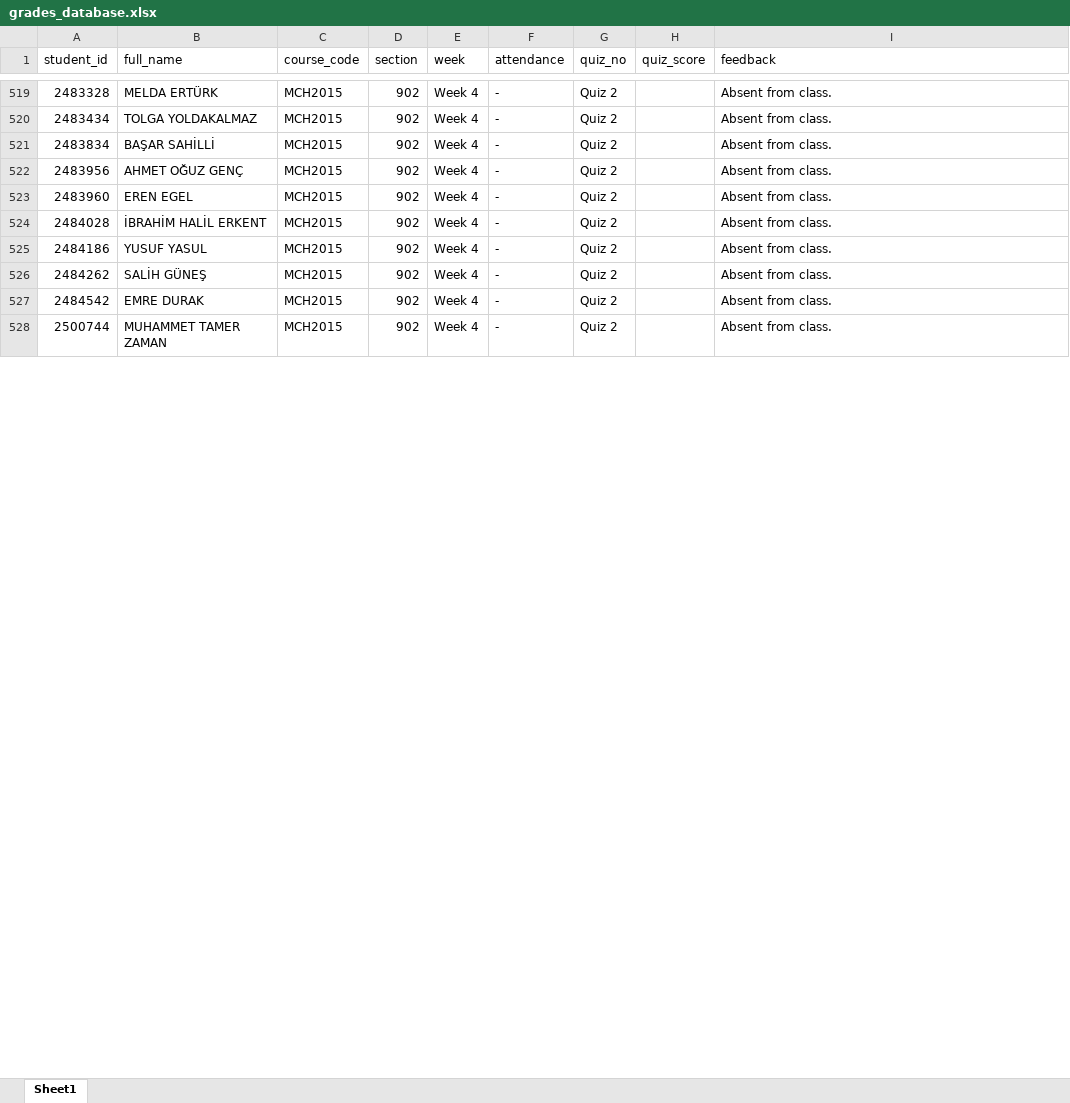
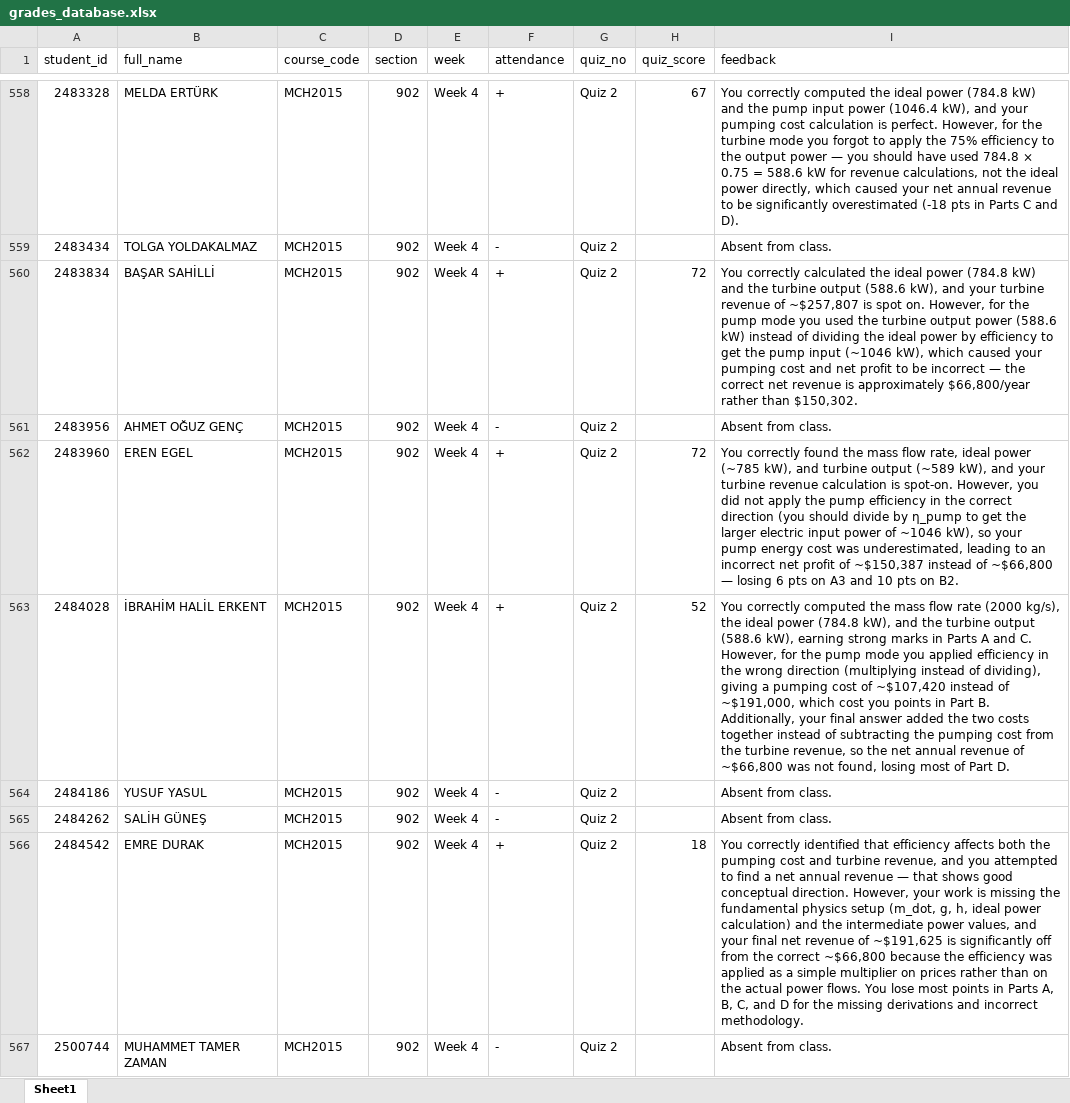
Before and after one commit to gokhangulser0/bau-course-portal, an Excel workbook: grades_database.xlsx, sheet Sheet1, drawn as a sheet; only a part is shown, gaps mark what is left out; values as stored, in another font and other column widths than the file's, no borders; addresses are those after the commit; the diff covers the shown part only; the diff names each change by its address in the sheet, - before the commit and + after, or states it on an @@ line.

```diff
--- a/grades_database.xlsx (sheet Sheet1)
+++ b/grades_database.xlsx (sheet Sheet1)
-F558 (attendance): -
+F558 (attendance): +
-H558 (quiz_score): (empty)
+H558 (quiz_score): 67
-I558 (feedback): Absent from class.
+I558 (feedback): You correctly computed the ideal power (784.8 kW) and the pump input power (1046.4 kW), and your pumping cost calculation is perfect. However, for the turbine mode you forgot to apply the 75% efficiency to the output power — you should have used 784.8 × 0.75 = 588.6 kW for revenue calculations, not the ideal power directly, which caused your net annual revenue to be significantly overestimated (-18 pts in Parts C and D).
-F560 (attendance): -
+F560 (attendance): +
-H560 (quiz_score): (empty)
+H560 (quiz_score): 72
-I560 (feedback): Absent from class.
+I560 (feedback): You correctly calculated the ideal power (784.8 kW) and the turbine output (588.6 kW), and your turbine revenue of ~$257,807 is spot on. However, for the pump mode you used the turbine output power (588.6 kW) instead of dividing the ideal power by efficiency to get the pump input (~1046 kW), which caused your pumping cost and net profit to be incorrect — the correct net revenue is approximately $66,800/year rather than $150,302.
-F562:F563 (attendance): -
+F562:F563 (attendance): +
-H562 (quiz_score): (empty)
+H562 (quiz_score): 72
-I562 (feedback): Absent from class.
+I562 (feedback): You correctly found the mass flow rate, ideal power (~785 kW), and turbine output (~589 kW), and your turbine revenue calculation is spot-on. However, you did not apply the pump efficiency in the correct direction (you should divide by η_pump to get the larger electric input power of ~1046 kW), so your pump energy cost was underestimated, leading to an incorrect net profit of ~$150,387 instead of ~$66,800 — losing 6 pts on A3 and 10 pts on B2.
-H563 (quiz_score): (empty)
+H563 (quiz_score): 52
-I563 (feedback): Absent from class.
+I563 (feedback): You correctly computed the mass flow rate (2000 kg/s), the ideal power (784.8 kW), and the turbine output (588.6 kW), earning strong marks in Parts A and C. However, for the pump mode you applied efficiency in the wrong direction (multiplying instead of dividing), giving a pumping cost of ~$107,420 instead of ~$191,000, which cost you points in Part B. Additionally, your final answer added the two costs together instead of subtracting the pumping cost from the turbine revenue, so the net annual revenue of ~$66,800 was not found, losing most of Part D.
-F566 (attendance): -
+F566 (attendance): +
-H566 (quiz_score): (empty)
+H566 (quiz_score): 18
-I566 (feedback): Absent from class.
+I566 (feedback): You correctly identified that efficiency affects both the pumping cost and turbine revenue, and you attempted to find a net annual revenue — that shows good conceptual direction. However, your work is missing the fundamental physics setup (m_dot, g, h, ideal power calculation) and the intermediate power values, and your final net revenue of ~$191,625 is significantly off from the correct ~$66,800 because the efficiency was applied as a simple multiplier on prices rather than on the actual power flows. You lose most points in Parts A, B, C, and D for the missing derivations and incorrect methodology.
```
Also changed, not shown: 39 added rows and 56 edited cells elsewhere in this sheet.
